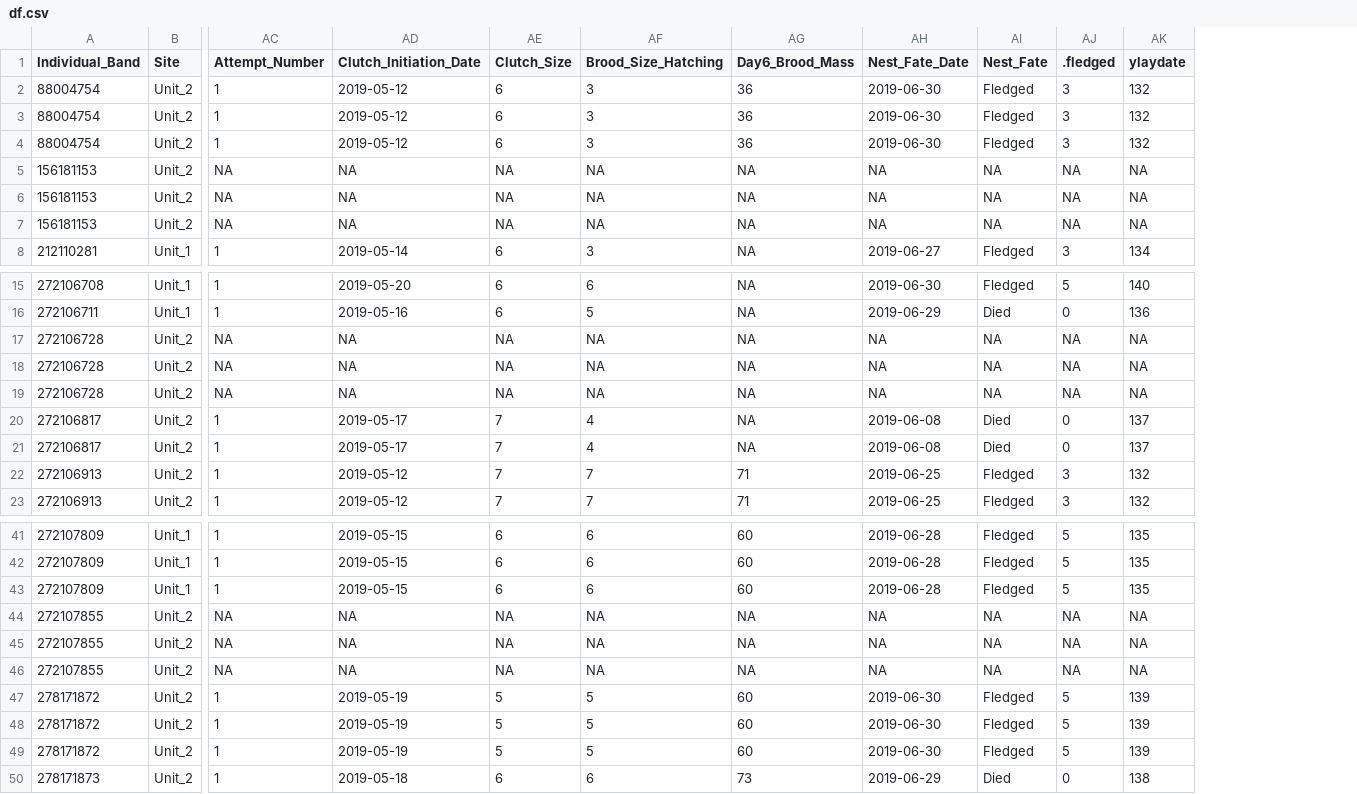
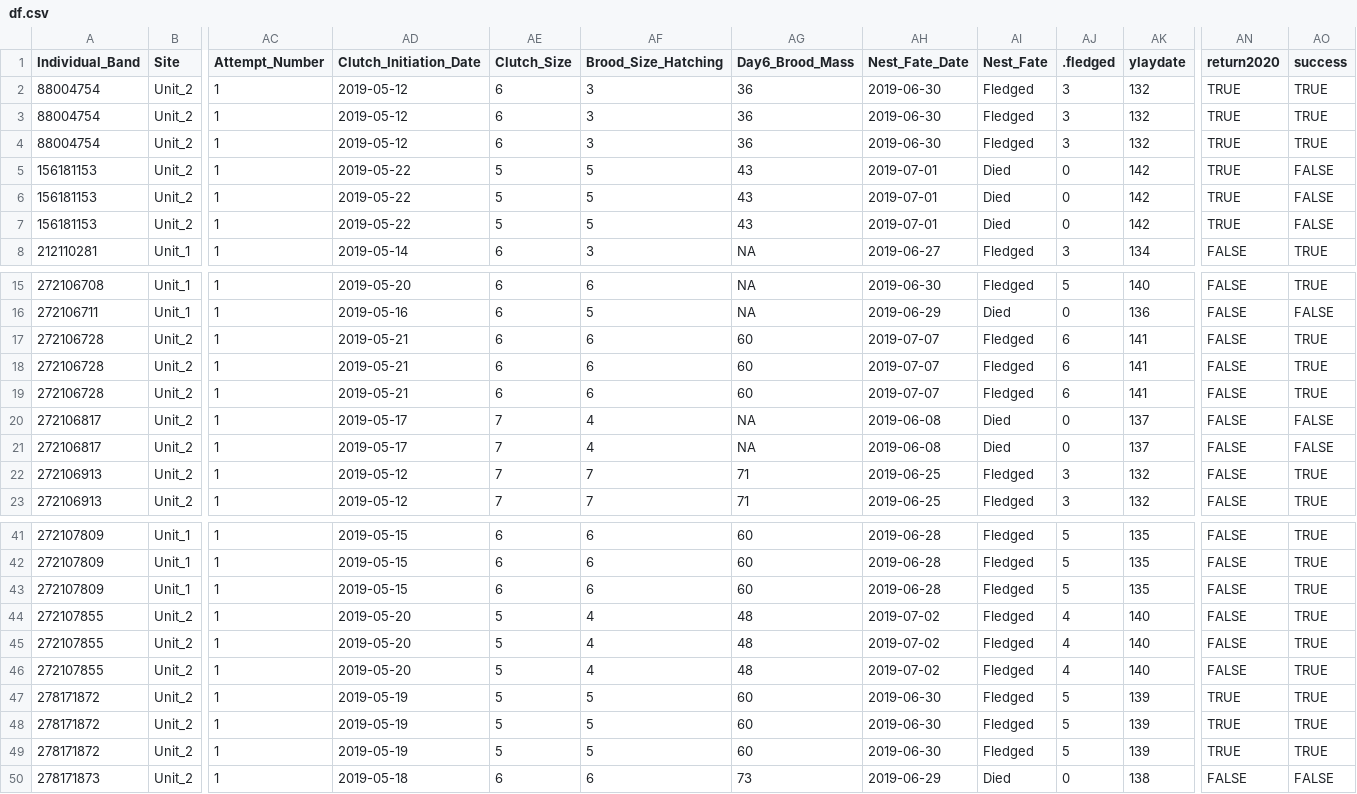
Before and after one commit to davidchvo/BKA_laydate_tradeoffs, a CSV file: data/df.csv, drawn as a sheet; only a part is shown, gaps mark what is left out; the diff covers the shown part only; the diff names each change by its address in the sheet, - before the commit and + after, or states it on an @@ line.

Commit message:
Success data updates

```diff
--- a/data/df.csv
+++ b/data/df.csv
+column AN (return2020), rows 2-8: TRUE | TRUE | TRUE | TRUE | TRUE | TRUE | FALSE; rows 15-23: all FALSE; rows 41-50: FALSE | FALSE | FALSE | FALSE | FALSE | FALSE | TRUE | TRUE | TRUE | FALSE
+column AO (success), rows 2-8: TRUE | TRUE | TRUE | FALSE | FALSE | FALSE | TRUE; rows 15-23: TRUE | FALSE | TRUE | TRUE | TRUE | FALSE | FALSE | TRUE | TRUE; rows 41-50: TRUE | TRUE | TRUE | TRUE | TRUE | TRUE | TRUE | TRUE | TRUE | FALSE
-AC5:AC7 (Attempt_Number): NA
+AC5:AC7 (Attempt_Number): 1
-AD5:AD7 (Clutch_Initiation_Date): NA
+AD5:AD7 (Clutch_Initiation_Date): 2019-05-22
-AE5:AE7 (Clutch_Size): NA
+AE5:AE7 (Clutch_Size): 5
-AF5:AF7 (Brood_Size_Hatching): NA
+AF5:AF7 (Brood_Size_Hatching): 5
-AG5:AG7 (Day6_Brood_Mass): NA
+AG5:AG7 (Day6_Brood_Mass): 43
-AH5:AH7 (Nest_Fate_Date): NA
+AH5:AH7 (Nest_Fate_Date): 2019-07-01
-AI5:AI7 (Nest_Fate): NA
+AI5:AI7 (Nest_Fate): Died
-AJ5:AJ7 (.fledged): NA
+AJ5:AJ7 (.fledged): 0
-AK5:AK7 (ylaydate): NA
+AK5:AK7 (ylaydate): 142
-AC17:AC19 (Attempt_Number): NA
+AC17:AC19 (Attempt_Number): 1
-AD17:AD19 (Clutch_Initiation_Date): NA
+AD17:AD19 (Clutch_Initiation_Date): 2019-05-21
-AE17:AE19 (Clutch_Size): NA
+AE17:AE19 (Clutch_Size): 6
-AF17:AF19 (Brood_Size_Hatching): NA
+AF17:AF19 (Brood_Size_Hatching): 6
-AG17:AG19 (Day6_Brood_Mass): NA
+AG17:AG19 (Day6_Brood_Mass): 60
-AH17:AH19 (Nest_Fate_Date): NA
+AH17:AH19 (Nest_Fate_Date): 2019-07-07
-AI17:AI19 (Nest_Fate): NA
+AI17:AI19 (Nest_Fate): Fledged
-AJ17:AJ19 (.fledged): NA
+AJ17:AJ19 (.fledged): 6
-AK17:AK19 (ylaydate): NA
+AK17:AK19 (ylaydate): 141
-AC44:AC46 (Attempt_Number): NA
+AC44:AC46 (Attempt_Number): 1
-AD44:AD46 (Clutch_Initiation_Date): NA
+AD44:AD46 (Clutch_Initiation_Date): 2019-05-20
-AE44:AE46 (Clutch_Size): NA
+AE44:AE46 (Clutch_Size): 5
-AF44:AF46 (Brood_Size_Hatching): NA
+AF44:AF46 (Brood_Size_Hatching): 4
-AG44:AG46 (Day6_Brood_Mass): NA
+AG44:AG46 (Day6_Brood_Mass): 48
-AH44:AH46 (Nest_Fate_Date): NA
+AH44:AH46 (Nest_Fate_Date): 2019-07-02
-AI44:AI46 (Nest_Fate): NA
+AI44:AI46 (Nest_Fate): Fledged
-AJ44:AJ46 (.fledged): NA
+AJ44:AJ46 (.fledged): 4
-AK44:AK46 (ylaydate): NA
+AK44:AK46 (ylaydate): 140
```
Also changed, not shown: 54 edited cells elsewhere in this file, 1 other file.
